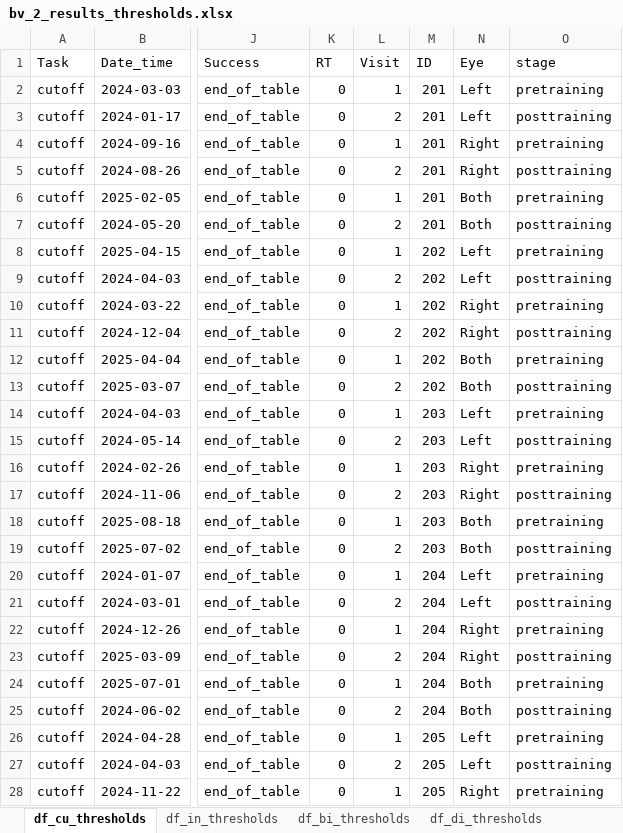
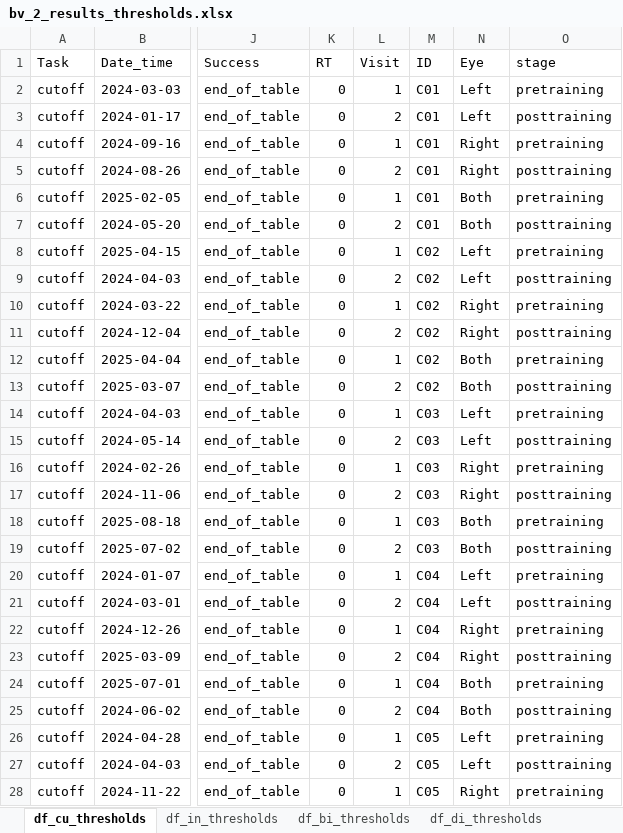
Before and after one commit to julienfars/Amblyopia_plasticity_analysis, an Excel workbook: Data/Controls/Refined/bv_2_results_thresholds.xlsx, sheet df_cu_thresholds, drawn as a sheet; only a part is shown, gaps mark what is left out; values as stored, in another font and other column widths than the file's, no borders; the diff covers the shown part only; the diff names each change by its address in the sheet, - before the commit and + after, or states it on an @@ line.

```diff
--- a/Data/Controls/Refined/bv_2_results_thresholds.xlsx (sheet df_cu_thresholds)
+++ b/Data/Controls/Refined/bv_2_results_thresholds.xlsx (sheet df_cu_thresholds)
-M2:M7 (ID): 201
+M2:M7 (ID): C01
-M8:M13 (ID): 202
+M8:M13 (ID): C02
-M14:M19 (ID): 203
+M14:M19 (ID): C03
-M20:M25 (ID): 204
+M20:M25 (ID): C04
-M26:M28 (ID): 205
+M26:M28 (ID): C05
```
Also changed, not shown: 69 edited cells elsewhere in this sheet, sheet df_in_thresholds, sheet df_bi_thresholds, sheet df_sn_thresholds, sheet df_cr_thresholds, sheet df_as_thresholds, sheet df_di_thresholds, Data/Controls/Refined/bv_3_results_Diff.xlsx, Data/Controls/Refined/bv_4_results_ABC_diff.xlsx, 20 other files.
